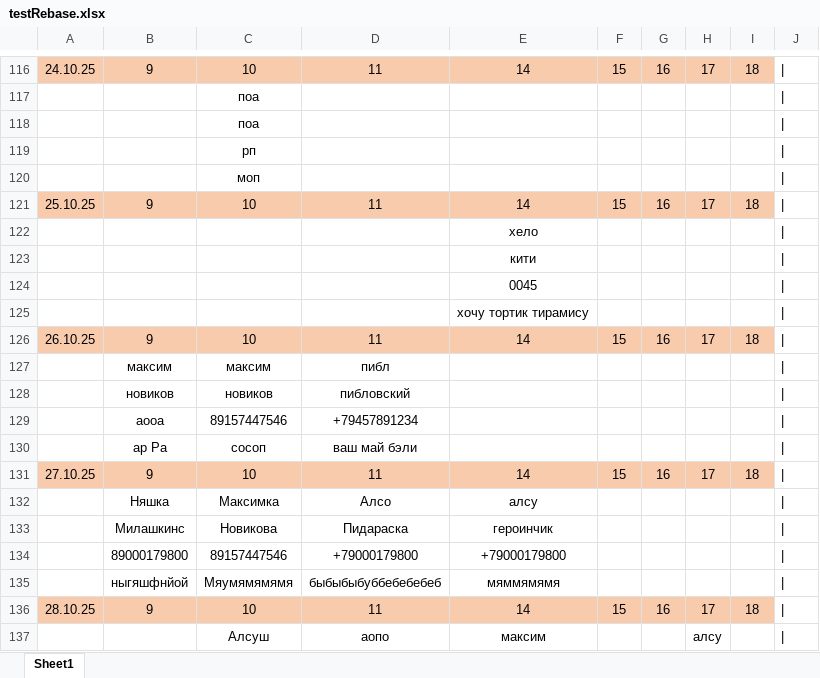
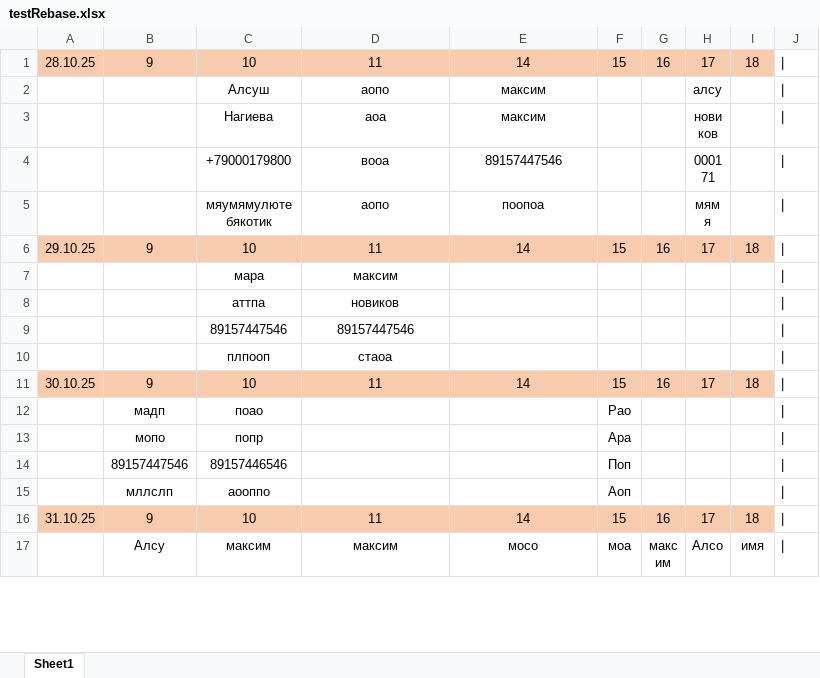
Before and after one commit to maksekak/zapisBot, an Excel workbook: testRebase.xlsx, sheet Sheet1, drawn as a sheet; only a part is shown, gaps mark what is left out; the shorter side is filled out with more unchanged rows; values as stored, in another font and other column widths than the file's, no borders; the diff covers the shown part only; the diff names each change by its address in the sheet, - before the commit and + after, or states it on an @@ line.

```diff
--- a/testRebase.xlsx (sheet Sheet1)
+++ b/testRebase.xlsx (sheet Sheet1)
-row 116: 24.10.25 | 9 | 10 | 11 | 14 | 15 | 16 | 17 | 18
-row 117:  |  | поа
-row 118:  |  | поа
-row 119:  |  | рп
-row 120:  |  | моп
-row 121: 25.10.25 | 9 | 10 | 11 | 14 | 15 | 16 | 17 | 18
-row 122:  |  |  |  | хело
-row 123:  |  |  |  | кити
-row 124:  |  |  |  | 0045
-row 125:  |  |  |  | хочу тортик тирамису
-row 126: 26.10.25 | 9 | 10 | 11 | 14 | 15 | 16 | 17 | 18
-row 127:  | максим | максим | пибл
-row 128:  | новиков | новиков | пибловский
-row 129:  | аооа | 89157447546 | +79457891234
-row 130:  | ар Ра | сосоп | ваш май бэли
-row 131: 27.10.25 | 9 | 10 | 11 | 14 | 15 | 16 | 17 | 18
-row 132:  | Няшка | Максимка | Алсо | алсу
-row 133:  | Милашкинс | Новикова | Пидараска | героинчик
-row 134:  | 89000179800 | 89157447546 | +79000179800 | +79000179800
-row 135:  | ныгяшфнйой | Мяумямямямя | быбыбыбуббебебебеб | мяммямямя
```
Also changed, not shown: 115 removed rows elsewhere in this sheet, 2 other files.
